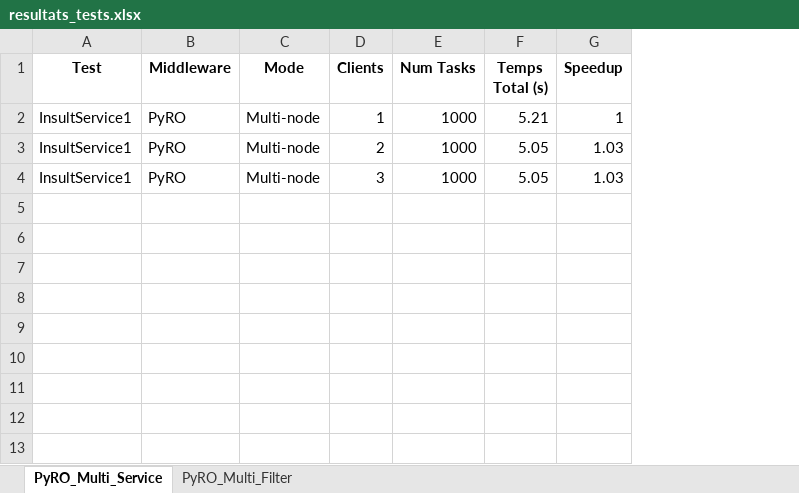
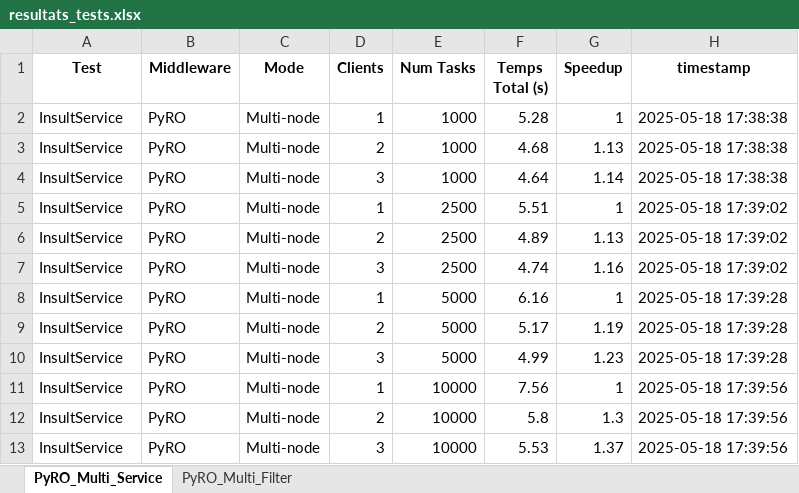
Before and after one commit to josepLlMt20/SD-Prac1, an Excel workbook: StressTests/PyroTests/multi-node/resultats_tests.xlsx, sheet PyRO_Multi_Service, drawn as a sheet; values as stored, in another font and other column widths than the file's, no borders; the diff names each change by its address in the sheet, - before the commit and + after, or states it on an @@ line.

```diff
--- a/StressTests/PyroTests/multi-node/resultats_tests.xlsx (sheet PyRO_Multi_Service)
+++ b/StressTests/PyroTests/multi-node/resultats_tests.xlsx (sheet PyRO_Multi_Service)
+column H (timestamp), rows 2-4: all 2025-05-18 17:38:38
-A2:A4 (Test): InsultService1
+A2:A4 (Test): InsultService
-F2 (Temps Total (s)): 5.21
+F2 (Temps Total (s)): 5.28
-F3 (Temps Total (s)): 5.05
+F3 (Temps Total (s)): 4.68
-G3 (Speedup): 1.03
+G3 (Speedup): 1.13
-F4 (Temps Total (s)): 5.05
+F4 (Temps Total (s)): 4.64
-G4 (Speedup): 1.03
+G4 (Speedup): 1.14
+row 5: InsultService | PyRO | Multi-node | 1 | 2500 | 5.51 | 1 | 2025-05-18 17:39:02
+row 6: InsultService | PyRO | Multi-node | 2 | 2500 | 4.89 | 1.13 | 2025-05-18 17:39:02
+row 7: InsultService | PyRO | Multi-node | 3 | 2500 | 4.74 | 1.16 | 2025-05-18 17:39:02
+row 8: InsultService | PyRO | Multi-node | 1 | 5000 | 6.16 | 1 | 2025-05-18 17:39:28
+row 9: InsultService | PyRO | Multi-node | 2 | 5000 | 5.17 | 1.19 | 2025-05-18 17:39:28
+row 10: InsultService | PyRO | Multi-node | 3 | 5000 | 4.99 | 1.23 | 2025-05-18 17:39:28
+row 11: InsultService | PyRO | Multi-node | 1 | 10000 | 7.56 | 1 | 2025-05-18 17:39:56
+row 12: InsultService | PyRO | Multi-node | 2 | 10000 | 5.8 | 1.3 | 2025-05-18 17:39:56
+row 13: InsultService | PyRO | Multi-node | 3 | 10000 | 5.53 | 1.37 | 2025-05-18 17:39:56
```
Also changed, not shown: sheet PyRO_Multi_Filter, StressTests/PyroTests/single-node/resultats_tests.xlsx, StressTests/RabbitMQTests/multi-node/resultats_tests.xlsx, 24 other files.
